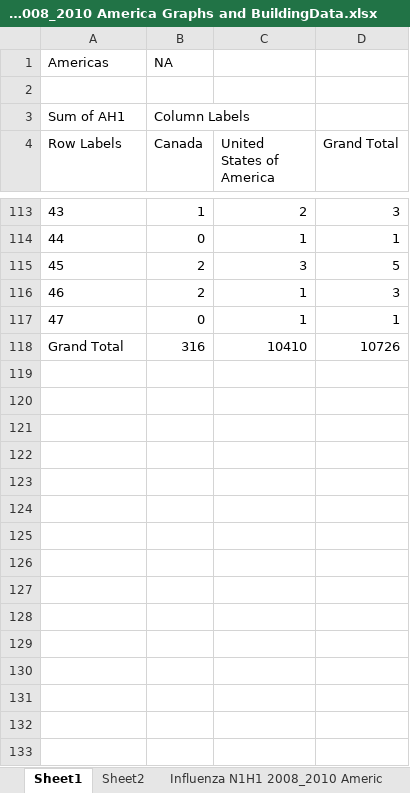
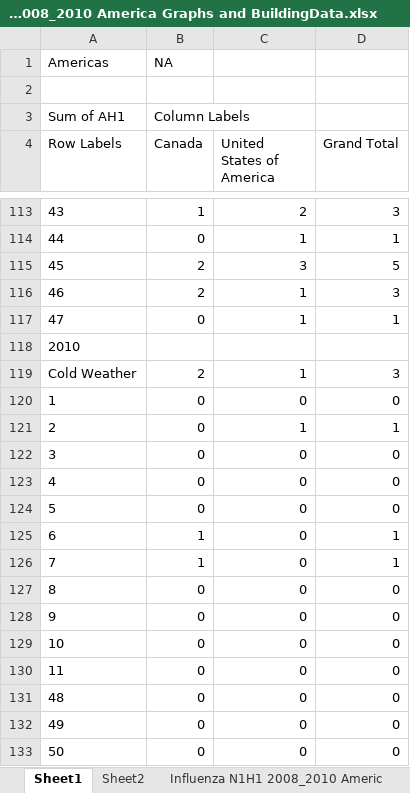
Before and after one commit to kgremillion/Analyzing_Pandemics, an Excel workbook: Data/Influenza N1H1 2008_2010 America Graphs and BuildingData.xlsx, sheet Sheet1, drawn as a sheet; only a part is shown, gaps mark what is left out; values as stored, in another font and other column widths than the file's, no borders; removed rows and columns are numbered as before the commit, all else as after; the diff covers the shown part only; the diff names each change by its address in the sheet, - before the commit and + after, or states it on an @@ line.

Commit message:
generated graphs for the weather and outbreaks

```diff
--- a/Data/Influenza N1H1 2008_2010 America Graphs and BuildingData.xlsx (sheet Sheet1)
+++ b/Data/Influenza N1H1 2008_2010 America Graphs and BuildingData.xlsx (sheet Sheet1)
-row 118: Grand Total | 316 | 10410 | 10726
+row 118: 2010
+row 119: Cold Weather | 2 | 1 | 3
+row 120: 1 | 0 | 0 | 0
+row 121: 2 | 0 | 1 | 1
+row 122: 3 | 0 | 0 | 0
+row 123: 4 | 0 | 0 | 0
+row 124: 5 | 0 | 0 | 0
+row 125: 6 | 1 | 0 | 1
+row 126: 7 | 1 | 0 | 1
+row 127: 8 | 0 | 0 | 0
+row 128: 9 | 0 | 0 | 0
+row 129: 10 | 0 | 0 | 0
+row 130: 11 | 0 | 0 | 0
+row 131: 48 | 0 | 0 | 0
+row 132: 49 | 0 | 0 | 0
+row 133: 50 | 0 | 0 | 0
```
Also changed, not shown: 41 added rows elsewhere in this sheet, charts or pictures, 3 other files.
